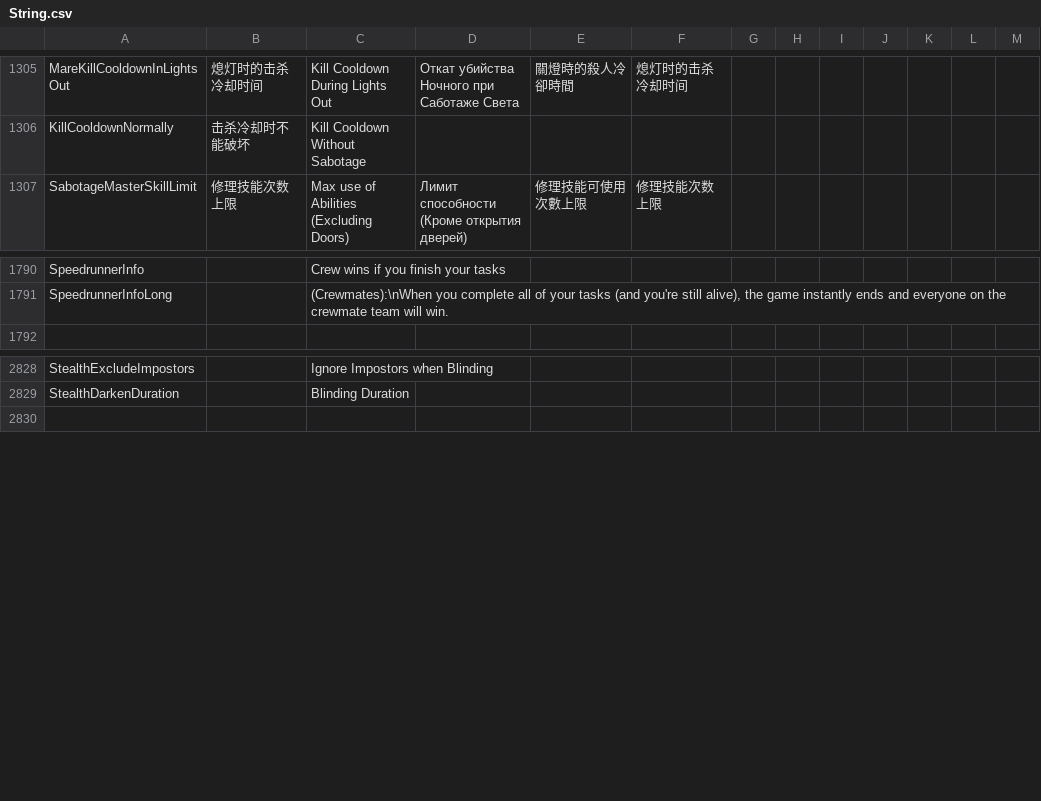
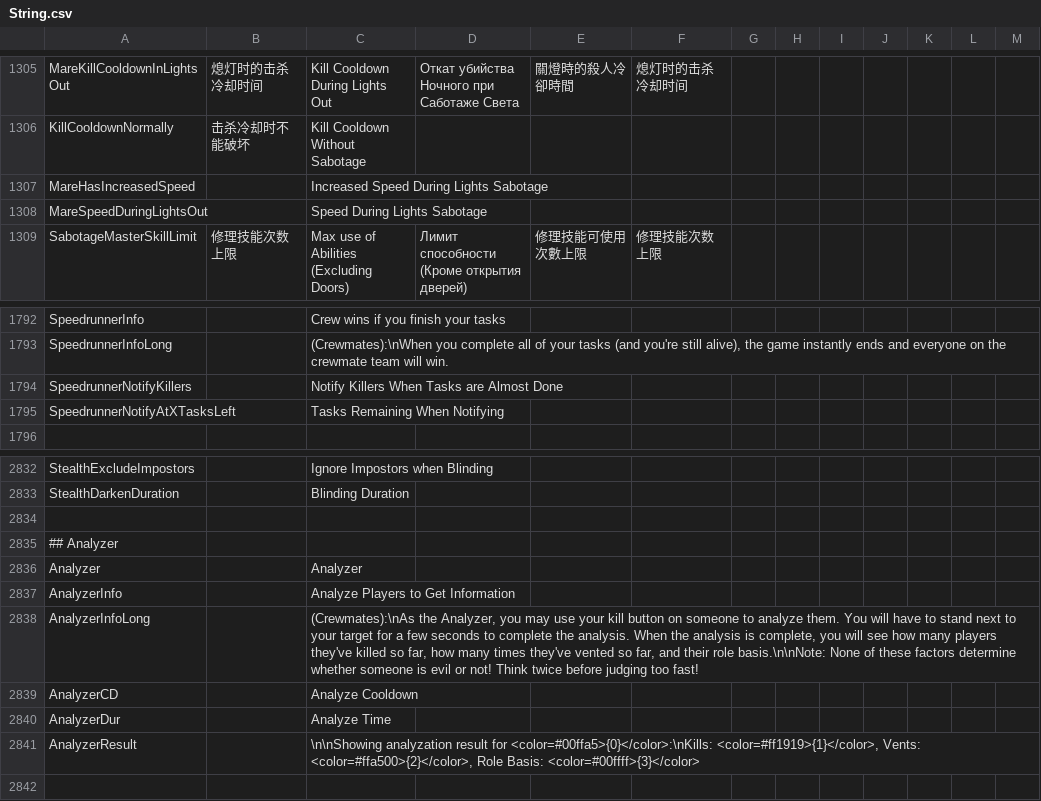
Before and after one commit to Gurge44/EndlessHostRoles, a CSV file: Resources/String.csv, drawn as a sheet; only a part is shown, gaps mark what is left out; the diff names each change by its address in the sheet, - before the commit and + after, or states it on an @@ line.

```diff
--- a/Resources/String.csv
+++ b/Resources/String.csv
+row 1307: MareHasIncreasedSpeed |  | Increased Speed During Lights Sabotage
+row 1308: MareSpeedDuringLightsOut |  | Speed During Lights Sabotage
+row 1794: SpeedrunnerNotifyKillers |  | Notify Killers When Tasks are Almost Done
+row 1795: SpeedrunnerNotifyAtXTasksLeft |  | Tasks Remaining When Notifying
+row 2834: (empty)
+row 2835: ## Analyzer
+row 2836: Analyzer |  | Analyzer
+row 2837: AnalyzerInfo |  | Analyze Players to Get Information
+row 2838: AnalyzerInfoLong |  | (Crewmates):\nAs the Analyzer, you may use your kill button on someone to analyze them. You will have to stand next to your target for a few seconds to complete the analysis. When the analysis is complete, you will see how many players they've killed so far, how many times they've vented so far, and their role basis.\n\nNote: None of these factors determine whether someone is evil or not! Think twice before judging too fast!
+row 2839: AnalyzerCD |  | Analyze Cooldown
+row 2840: AnalyzerDur |  | Analyze Time
+row 2841: AnalyzerResult |  | \n\nShowing analyzation result for <color=#00ffa5>{0}</color>:\nKills: <color=#ff1919>{1}</color>, Vents: <color=#ffa500>{2}</color>, Role Basis: <color=#00ffff>{3}</color>
```
Also changed, not shown: 27 other files.
